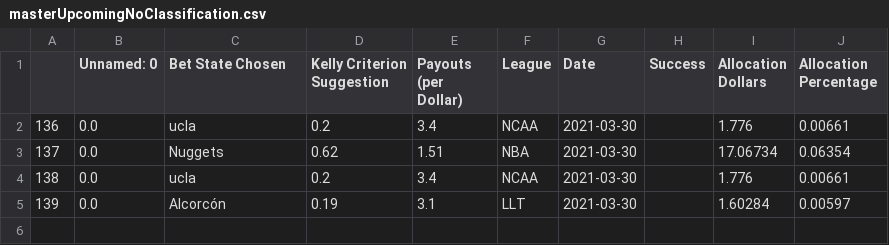
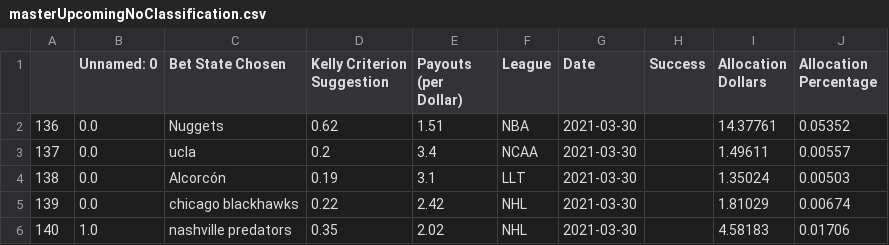
Before and after one commit to axz2000/sportsbook, a CSV file: masterScript/masterUpcomingNoClassification.csv, drawn as a sheet.

```diff
--- a/masterScript/masterUpcomingNoClassification.csv
+++ b/masterScript/masterUpcomingNoClassification.csv
@@ -1,5 +1,6 @@
 ,Unnamed: 0,Bet State Chosen,Kelly Criterion Suggestion,Payouts (per Dollar),League,Date,Success,Allocation Dollars,Allocation Percentage
-136,0.0,ucla,0.2,3.4,NCAA,2021-03-30,,1.776,0.00661
-137,0.0,Nuggets,0.62,1.51,NBA,2021-03-30,,17.06734,0.06354
-138,0.0,ucla,0.2,3.4,NCAA,2021-03-30,,1.776,0.00661
-139,0.0,Alcorcón,0.19,3.1,LLT,2021-03-30,,1.60284,0.00597
+136,0.0,Nuggets,0.62,1.51,NBA,2021-03-30,,14.37761,0.05352
+137,0.0,ucla,0.2,3.4,NCAA,2021-03-30,,1.49611,0.00557
+138,0.0,Alcorcón,0.19,3.1,LLT,2021-03-30,,1.35024,0.00503
+139,0.0,chicago blackhawks,0.22,2.42,NHL,2021-03-30,,1.81029,0.00674
+140,1.0,nashville predators,0.35,2.02,NHL,2021-03-30,,4.58183,0.01706
```
Also changed, not shown: masterScript/masterDaily.csv, masterScript/parlayTable.csv, 4 other files.
